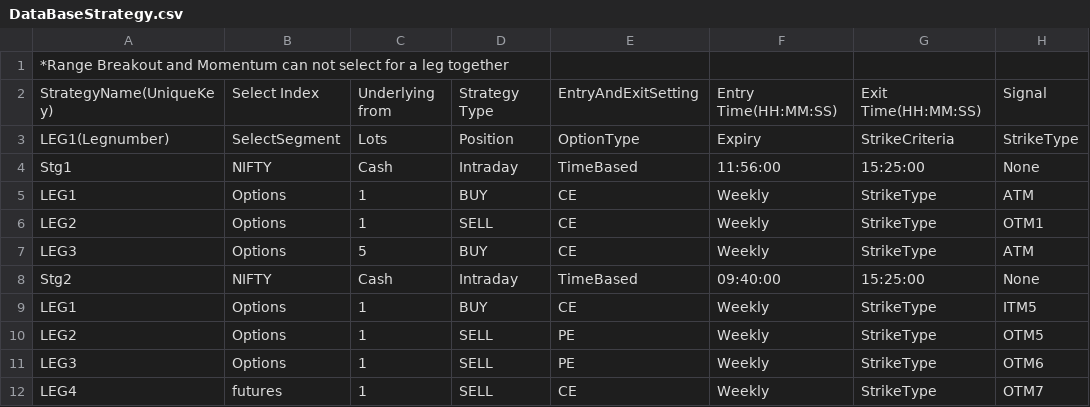
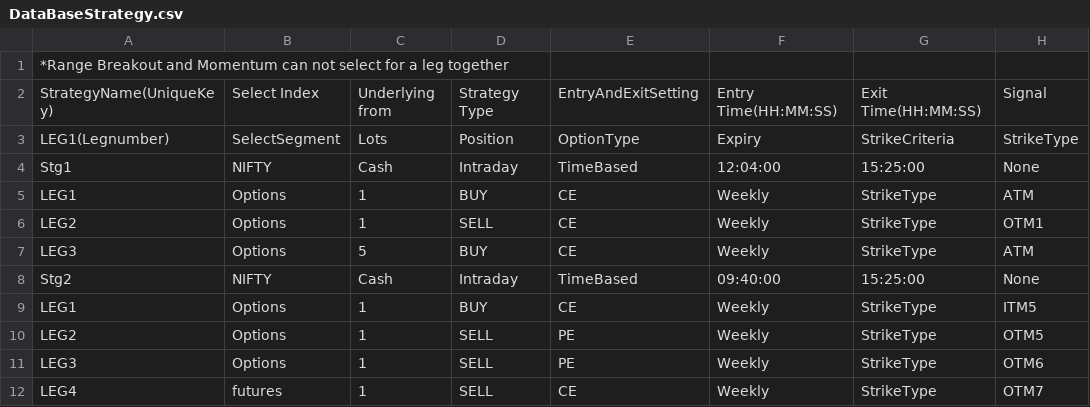
Before and after one commit to VishwaIKM/AlgoTerminal_Solution, a CSV file: UnitTest_Resources/DataBaseStrategy.csv, drawn as a sheet; only a part is shown; the diff names each change by its address in the sheet, - before the commit and + after, or states it on an @@ line.

```diff
--- a/UnitTest_Resources/DataBaseStrategy.csv
+++ b/UnitTest_Resources/DataBaseStrategy.csv
-F4: 11:56:00
+F4: 12:04:00
```
Also changed, not shown: 19 other files.
